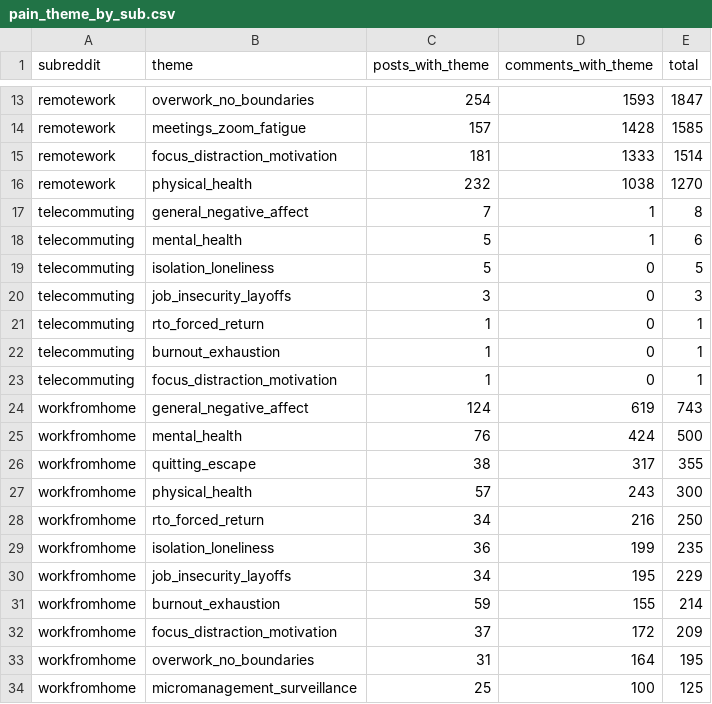
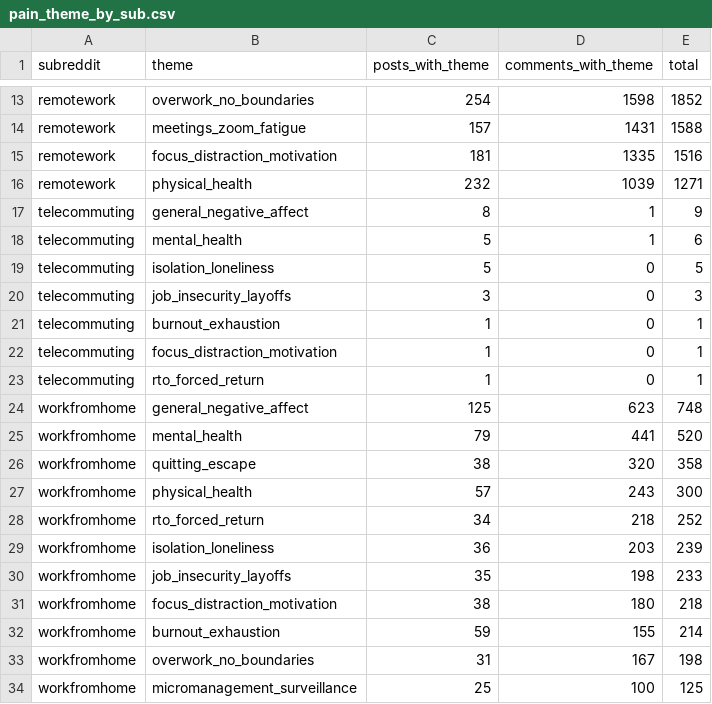
Before and after one commit to lanawrayauthor-art/remote-pain-db, a CSV file: exports/pain_theme_by_sub.csv, drawn as a sheet; only a part is shown, gaps mark what is left out; removed rows and columns are numbered as before the commit, all else as after; the diff covers the shown part only; the diff names each change by its address in the sheet, - before the commit and + after, or states it on an @@ line.

```diff
--- a/exports/pain_theme_by_sub.csv
+++ b/exports/pain_theme_by_sub.csv
-D13 (comments_with_theme): 1593
+D13 (comments_with_theme): 1598
-E13 (total): 1847
+E13 (total): 1852
-D14 (comments_with_theme): 1428
+D14 (comments_with_theme): 1431
-E14 (total): 1585
+E14 (total): 1588
-D15 (comments_with_theme): 1333
+D15 (comments_with_theme): 1335
-E15 (total): 1514
+E15 (total): 1516
-D16 (comments_with_theme): 1038
+D16 (comments_with_theme): 1039
-E16 (total): 1270
+E16 (total): 1271
-C17 (posts_with_theme): 7
+C17 (posts_with_theme): 8
-E17 (total): 8
+E17 (total): 9
@@ row 21 moved to row 23: telecommuting @@
-C24 (posts_with_theme): 124
+C24 (posts_with_theme): 125
-D24 (comments_with_theme): 619
+D24 (comments_with_theme): 623
-E24 (total): 743
+E24 (total): 748
-C25 (posts_with_theme): 76
+C25 (posts_with_theme): 79
-D25 (comments_with_theme): 424
+D25 (comments_with_theme): 441
-E25 (total): 500
+E25 (total): 520
-D26 (comments_with_theme): 317
+D26 (comments_with_theme): 320
-E26 (total): 355
+E26 (total): 358
-D28 (comments_with_theme): 216
+D28 (comments_with_theme): 218
-E28 (total): 250
+E28 (total): 252
-D29 (comments_with_theme): 199
+D29 (comments_with_theme): 203
-E29 (total): 235
+E29 (total): 239
-C30 (posts_with_theme): 34
+C30 (posts_with_theme): 35
-D30 (comments_with_theme): 195
+D30 (comments_with_theme): 198
-E30 (total): 229
+E30 (total): 233
+row 31: workfromhome | focus_distraction_motivation | 38 | 180 | 218
-row 32: workfromhome | focus_distraction_motivation | 37 | 172 | 209
-D33 (comments_with_theme): 164
+D33 (comments_with_theme): 167
-E33 (total): 195
+E33 (total): 198
```
Also changed, not shown: 36 edited cells elsewhere in this file, exports/pain_theme_counts.csv, exports/top_terms.csv, 8 other files.
